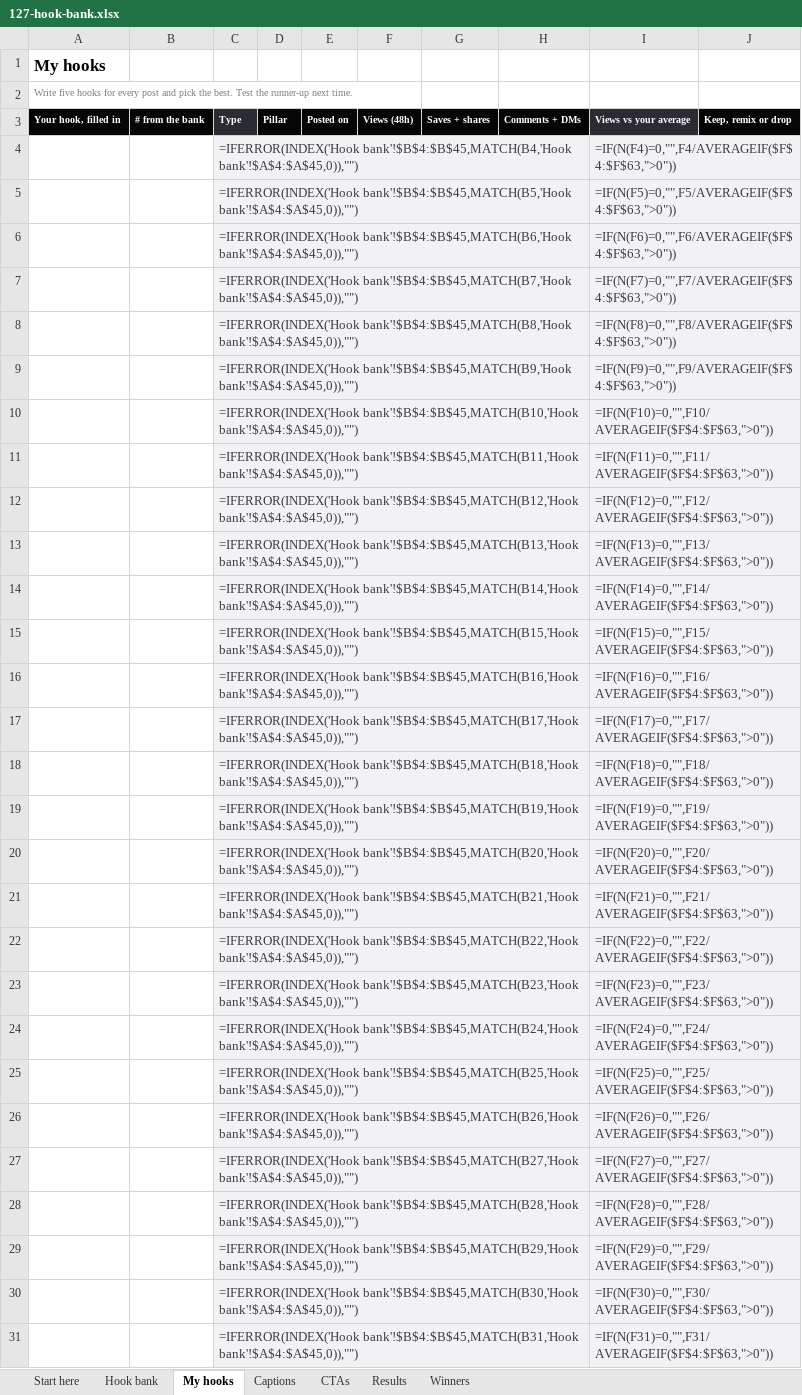
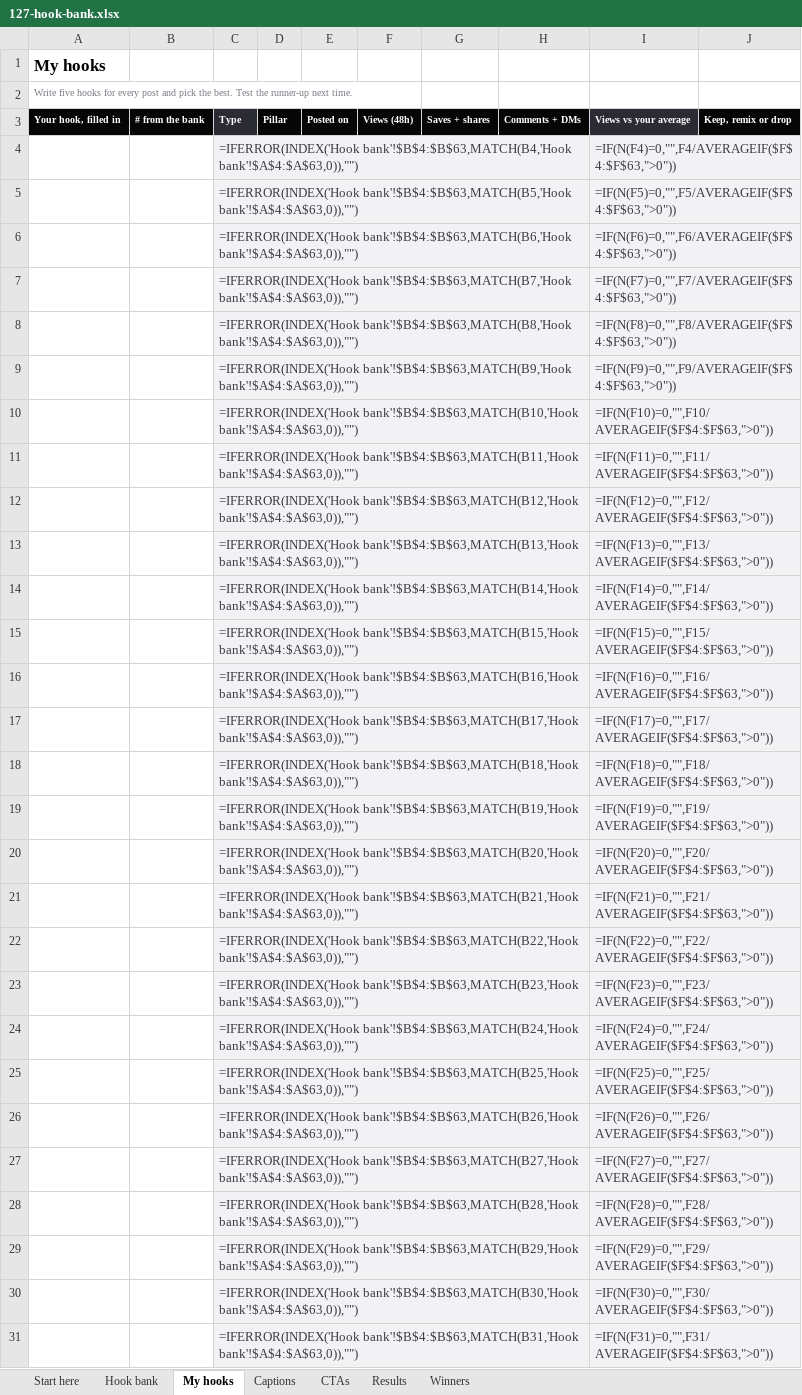
Before and after one commit to Eli-Donevia/127, an Excel workbook: content/templates/files/hook-bank/127-hook-bank.xlsx, sheet My hooks, drawn as a sheet; only a part is shown; values as stored, in another font and other column widths than the file's, no borders; formulas without a stored value are shown as written; conditional formats not drawn; the diff covers the shown part only; the diff names each change by its address in the sheet, - before the commit and + after, or states it on an @@ line.

```diff
--- a/content/templates/files/hook-bank/127-hook-bank.xlsx (sheet My hooks)
+++ b/content/templates/files/hook-bank/127-hook-bank.xlsx (sheet My hooks)
-C4: =IFERROR(INDEX('Hook bank'!$B$4:$B$45,MATCH(B4,'Hook bank'!$A$4:$A$45,0)),"")
+C4: =IFERROR(INDEX('Hook bank'!$B$4:$B$63,MATCH(B4,'Hook bank'!$A$4:$A$63,0)),"")
-C5: =IFERROR(INDEX('Hook bank'!$B$4:$B$45,MATCH(B5,'Hook bank'!$A$4:$A$45,0)),"")
+C5: =IFERROR(INDEX('Hook bank'!$B$4:$B$63,MATCH(B5,'Hook bank'!$A$4:$A$63,0)),"")
-C6: =IFERROR(INDEX('Hook bank'!$B$4:$B$45,MATCH(B6,'Hook bank'!$A$4:$A$45,0)),"")
+C6: =IFERROR(INDEX('Hook bank'!$B$4:$B$63,MATCH(B6,'Hook bank'!$A$4:$A$63,0)),"")
-C7: =IFERROR(INDEX('Hook bank'!$B$4:$B$45,MATCH(B7,'Hook bank'!$A$4:$A$45,0)),"")
+C7: =IFERROR(INDEX('Hook bank'!$B$4:$B$63,MATCH(B7,'Hook bank'!$A$4:$A$63,0)),"")
-C8: =IFERROR(INDEX('Hook bank'!$B$4:$B$45,MATCH(B8,'Hook bank'!$A$4:$A$45,0)),"")
+C8: =IFERROR(INDEX('Hook bank'!$B$4:$B$63,MATCH(B8,'Hook bank'!$A$4:$A$63,0)),"")
-C9: =IFERROR(INDEX('Hook bank'!$B$4:$B$45,MATCH(B9,'Hook bank'!$A$4:$A$45,0)),"")
+C9: =IFERROR(INDEX('Hook bank'!$B$4:$B$63,MATCH(B9,'Hook bank'!$A$4:$A$63,0)),"")
-C10: =IFERROR(INDEX('Hook bank'!$B$4:$B$45,MATCH(B10,'Hook bank'!$A$4:$A$45,0)),"")
+C10: =IFERROR(INDEX('Hook bank'!$B$4:$B$63,MATCH(B10,'Hook bank'!$A$4:$A$63,0)),"")
-C11: =IFERROR(INDEX('Hook bank'!$B$4:$B$45,MATCH(B11,'Hook bank'!$A$4:$A$45,0)),"")
+C11: =IFERROR(INDEX('Hook bank'!$B$4:$B$63,MATCH(B11,'Hook bank'!$A$4:$A$63,0)),"")
-C12: =IFERROR(INDEX('Hook bank'!$B$4:$B$45,MATCH(B12,'Hook bank'!$A$4:$A$45,0)),"")
+C12: =IFERROR(INDEX('Hook bank'!$B$4:$B$63,MATCH(B12,'Hook bank'!$A$4:$A$63,0)),"")
-C13: =IFERROR(INDEX('Hook bank'!$B$4:$B$45,MATCH(B13,'Hook bank'!$A$4:$A$45,0)),"")
+C13: =IFERROR(INDEX('Hook bank'!$B$4:$B$63,MATCH(B13,'Hook bank'!$A$4:$A$63,0)),"")
-C14: =IFERROR(INDEX('Hook bank'!$B$4:$B$45,MATCH(B14,'Hook bank'!$A$4:$A$45,0)),"")
+C14: =IFERROR(INDEX('Hook bank'!$B$4:$B$63,MATCH(B14,'Hook bank'!$A$4:$A$63,0)),"")
-C15: =IFERROR(INDEX('Hook bank'!$B$4:$B$45,MATCH(B15,'Hook bank'!$A$4:$A$45,0)),"")
+C15: =IFERROR(INDEX('Hook bank'!$B$4:$B$63,MATCH(B15,'Hook bank'!$A$4:$A$63,0)),"")
-C16: =IFERROR(INDEX('Hook bank'!$B$4:$B$45,MATCH(B16,'Hook bank'!$A$4:$A$45,0)),"")
+C16: =IFERROR(INDEX('Hook bank'!$B$4:$B$63,MATCH(B16,'Hook bank'!$A$4:$A$63,0)),"")
-C17: =IFERROR(INDEX('Hook bank'!$B$4:$B$45,MATCH(B17,'Hook bank'!$A$4:$A$45,0)),"")
+C17: =IFERROR(INDEX('Hook bank'!$B$4:$B$63,MATCH(B17,'Hook bank'!$A$4:$A$63,0)),"")
-C18: =IFERROR(INDEX('Hook bank'!$B$4:$B$45,MATCH(B18,'Hook bank'!$A$4:$A$45,0)),"")
+C18: =IFERROR(INDEX('Hook bank'!$B$4:$B$63,MATCH(B18,'Hook bank'!$A$4:$A$63,0)),"")
-C19: =IFERROR(INDEX('Hook bank'!$B$4:$B$45,MATCH(B19,'Hook bank'!$A$4:$A$45,0)),"")
+C19: =IFERROR(INDEX('Hook bank'!$B$4:$B$63,MATCH(B19,'Hook bank'!$A$4:$A$63,0)),"")
-C20: =IFERROR(INDEX('Hook bank'!$B$4:$B$45,MATCH(B20,'Hook bank'!$A$4:$A$45,0)),"")
+C20: =IFERROR(INDEX('Hook bank'!$B$4:$B$63,MATCH(B20,'Hook bank'!$A$4:$A$63,0)),"")
-C21: =IFERROR(INDEX('Hook bank'!$B$4:$B$45,MATCH(B21,'Hook bank'!$A$4:$A$45,0)),"")
+C21: =IFERROR(INDEX('Hook bank'!$B$4:$B$63,MATCH(B21,'Hook bank'!$A$4:$A$63,0)),"")
-C22: =IFERROR(INDEX('Hook bank'!$B$4:$B$45,MATCH(B22,'Hook bank'!$A$4:$A$45,0)),"")
+C22: =IFERROR(INDEX('Hook bank'!$B$4:$B$63,MATCH(B22,'Hook bank'!$A$4:$A$63,0)),"")
-C23: =IFERROR(INDEX('Hook bank'!$B$4:$B$45,MATCH(B23,'Hook bank'!$A$4:$A$45,0)),"")
+C23: =IFERROR(INDEX('Hook bank'!$B$4:$B$63,MATCH(B23,'Hook bank'!$A$4:$A$63,0)),"")
-C24: =IFERROR(INDEX('Hook bank'!$B$4:$B$45,MATCH(B24,'Hook bank'!$A$4:$A$45,0)),"")
+C24: =IFERROR(INDEX('Hook bank'!$B$4:$B$63,MATCH(B24,'Hook bank'!$A$4:$A$63,0)),"")
-C25: =IFERROR(INDEX('Hook bank'!$B$4:$B$45,MATCH(B25,'Hook bank'!$A$4:$A$45,0)),"")
+C25: =IFERROR(INDEX('Hook bank'!$B$4:$B$63,MATCH(B25,'Hook bank'!$A$4:$A$63,0)),"")
-C26: =IFERROR(INDEX('Hook bank'!$B$4:$B$45,MATCH(B26,'Hook bank'!$A$4:$A$45,0)),"")
+C26: =IFERROR(INDEX('Hook bank'!$B$4:$B$63,MATCH(B26,'Hook bank'!$A$4:$A$63,0)),"")
-C27: =IFERROR(INDEX('Hook bank'!$B$4:$B$45,MATCH(B27,'Hook bank'!$A$4:$A$45,0)),"")
+C27: =IFERROR(INDEX('Hook bank'!$B$4:$B$63,MATCH(B27,'Hook bank'!$A$4:$A$63,0)),"")
-C28: =IFERROR(INDEX('Hook bank'!$B$4:$B$45,MATCH(B28,'Hook bank'!$A$4:$A$45,0)),"")
+C28: =IFERROR(INDEX('Hook bank'!$B$4:$B$63,MATCH(B28,'Hook bank'!$A$4:$A$63,0)),"")
-C29: =IFERROR(INDEX('Hook bank'!$B$4:$B$45,MATCH(B29,'Hook bank'!$A$4:$A$45,0)),"")
+C29: =IFERROR(INDEX('Hook bank'!$B$4:$B$63,MATCH(B29,'Hook bank'!$A$4:$A$63,0)),"")
-C30: =IFERROR(INDEX('Hook bank'!$B$4:$B$45,MATCH(B30,'Hook bank'!$A$4:$A$45,0)),"")
+C30: =IFERROR(INDEX('Hook bank'!$B$4:$B$63,MATCH(B30,'Hook bank'!$A$4:$A$63,0)),"")
-C31: =IFERROR(INDEX('Hook bank'!$B$4:$B$45,MATCH(B31,'Hook bank'!$A$4:$A$45,0)),"")
+C31: =IFERROR(INDEX('Hook bank'!$B$4:$B$63,MATCH(B31,'Hook bank'!$A$4:$A$63,0)),"")
```
Also changed, not shown: 32 edited cells elsewhere in this sheet, sheet Hook bank, sheet Captions, sheet Results, sheet CTAs, sheet Start here, content/templates/files/hook-bank/127-hook-bank-example.xlsx, 43 other files.
